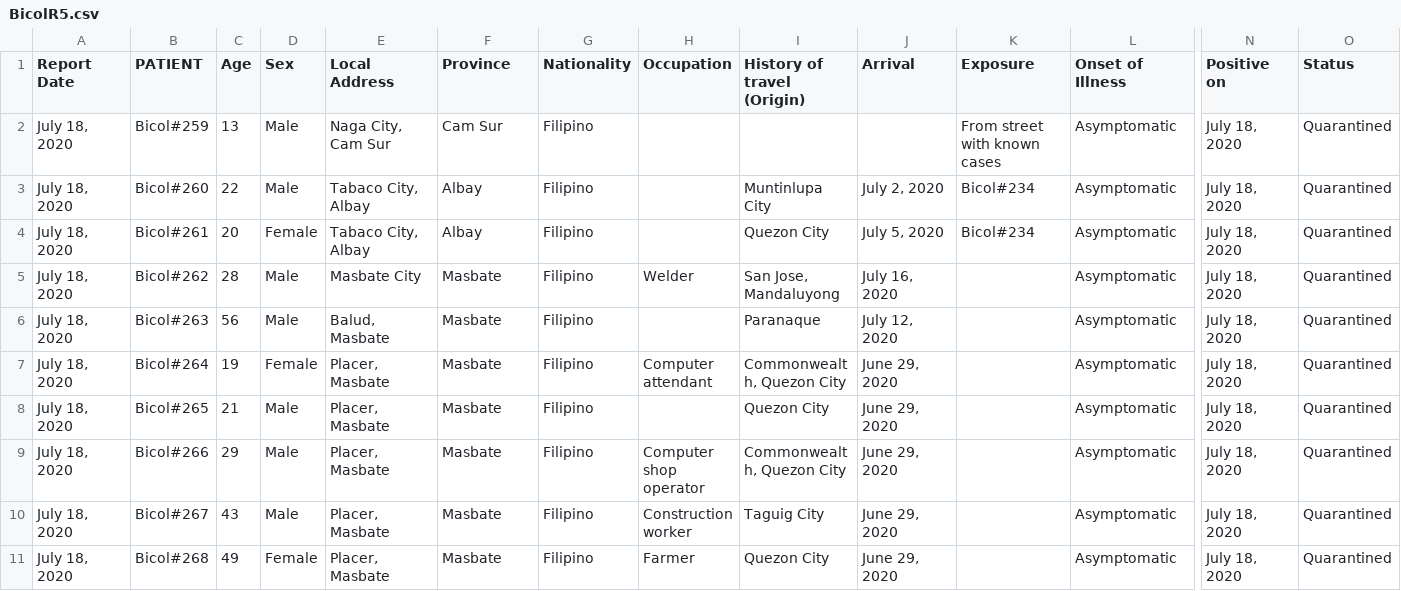
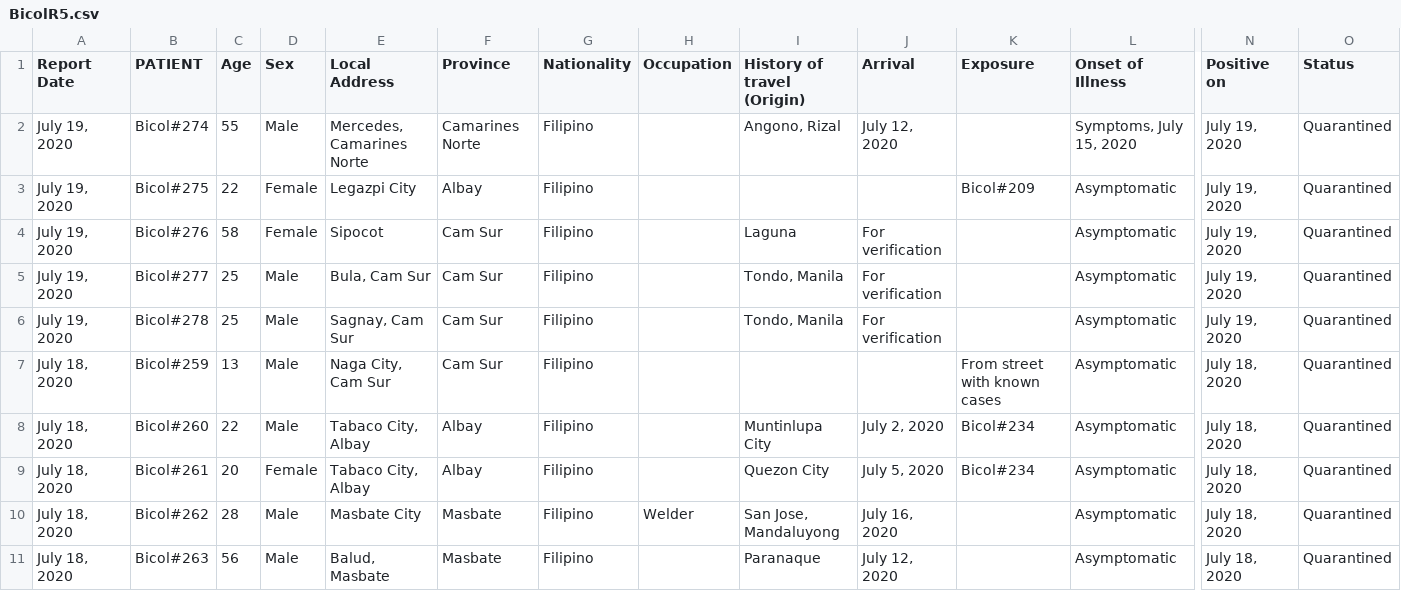
Before and after one commit to jmbangate/jmbangate.github.io, a CSV file: covid/BicolR5.csv, drawn as a sheet; only a part is shown, gaps mark what is left out; the shorter side is filled out with more unchanged rows; rows hold the shown columns only; the diff names each change by its address in the sheet, - before the commit and + after, or states it on an @@ line.

```diff
--- a/covid/BicolR5.csv
+++ b/covid/BicolR5.csv
+row 2: July 19, 2020 | Bicol#274 | 55 | Male | Mercedes, Camarines Norte | Camarines Norte | Filipino |  | Angono, Rizal | July 12, 2020 |  | Symptoms, July 15, 2020 | July 19, 2020 | Quarantined
+row 3: July 19, 2020 | Bicol#275 | 22 | Female | Legazpi City | Albay | Filipino |  |  |  | Bicol#209 | Asymptomatic | July 19, 2020 | Quarantined
+row 4: July 19, 2020 | Bicol#276 | 58 | Female | Sipocot | Cam Sur | Filipino |  | Laguna | For verification |  | Asymptomatic | July 19, 2020 | Quarantined
+row 5: July 19, 2020 | Bicol#277 | 25 | Male | Bula, Cam Sur | Cam Sur | Filipino |  | Tondo, Manila | For verification |  | Asymptomatic | July 19, 2020 | Quarantined
+row 6: July 19, 2020 | Bicol#278 | 25 | Male | Sagnay, Cam Sur | Cam Sur | Filipino |  | Tondo, Manila | For verification |  | Asymptomatic | July 19, 2020 | Quarantined
```
Also changed, not shown: 7 other files.
